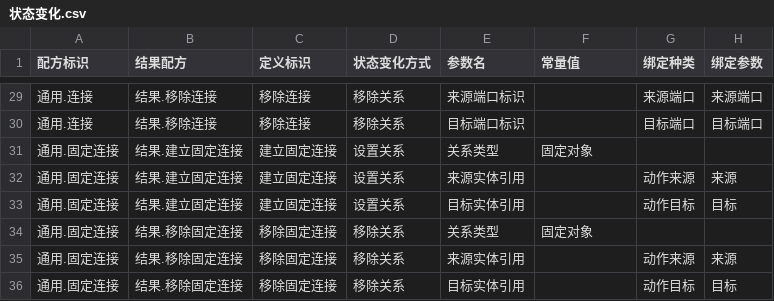
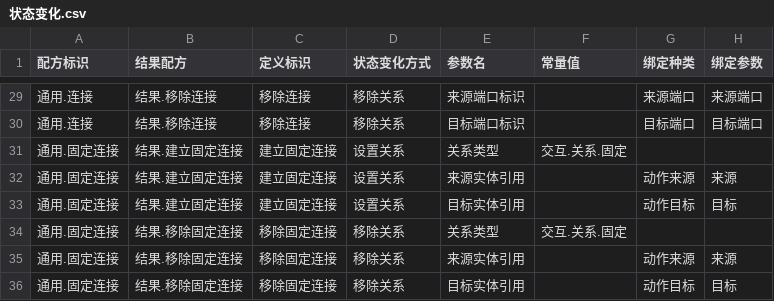
Before and after one commit to joe1yu/com.virtuallab.engine, a CSV file: Samples~/UnityAdapter/Editor/Recipes/平台通用/状态变化.csv, drawn as a sheet; only a part is shown, gaps mark what is left out; the diff covers the shown part only.

```diff
--- a/Samples~/UnityAdapter/Editor/Recipes/平台通用/状态变化.csv
+++ b/Samples~/UnityAdapter/Editor/Recipes/平台通用/状态变化.csv
@@ -30,6 +30,6 @@
 通用.连接,结果.移除连接,移除连接,移除关系,目标端口标识,,目标端口,目标端口
-通用.固定连接,结果.建立固定连接,建立固定连接,设置关系,关系类型,固定对象,,
+通用.固定连接,结果.建立固定连接,建立固定连接,设置关系,关系类型,交互.关系.固定,,
 通用.固定连接,结果.建立固定连接,建立固定连接,设置关系,来源实体引用,,动作来源,来源
 通用.固定连接,结果.建立固定连接,建立固定连接,设置关系,目标实体引用,,动作目标,目标
-通用.固定连接,结果.移除固定连接,移除固定连接,移除关系,关系类型,固定对象,,
+通用.固定连接,结果.移除固定连接,移除固定连接,移除关系,关系类型,交互.关系.固定,,
 通用.固定连接,结果.移除固定连接,移除固定连接,移除关系,来源实体引用,,动作来源,来源
```
Also changed, not shown: 8 edited cells elsewhere in this file, Samples~/Chemistry/Editor/Authoring/Recipes/化学基础/状态变化.csv, 41 other files.
